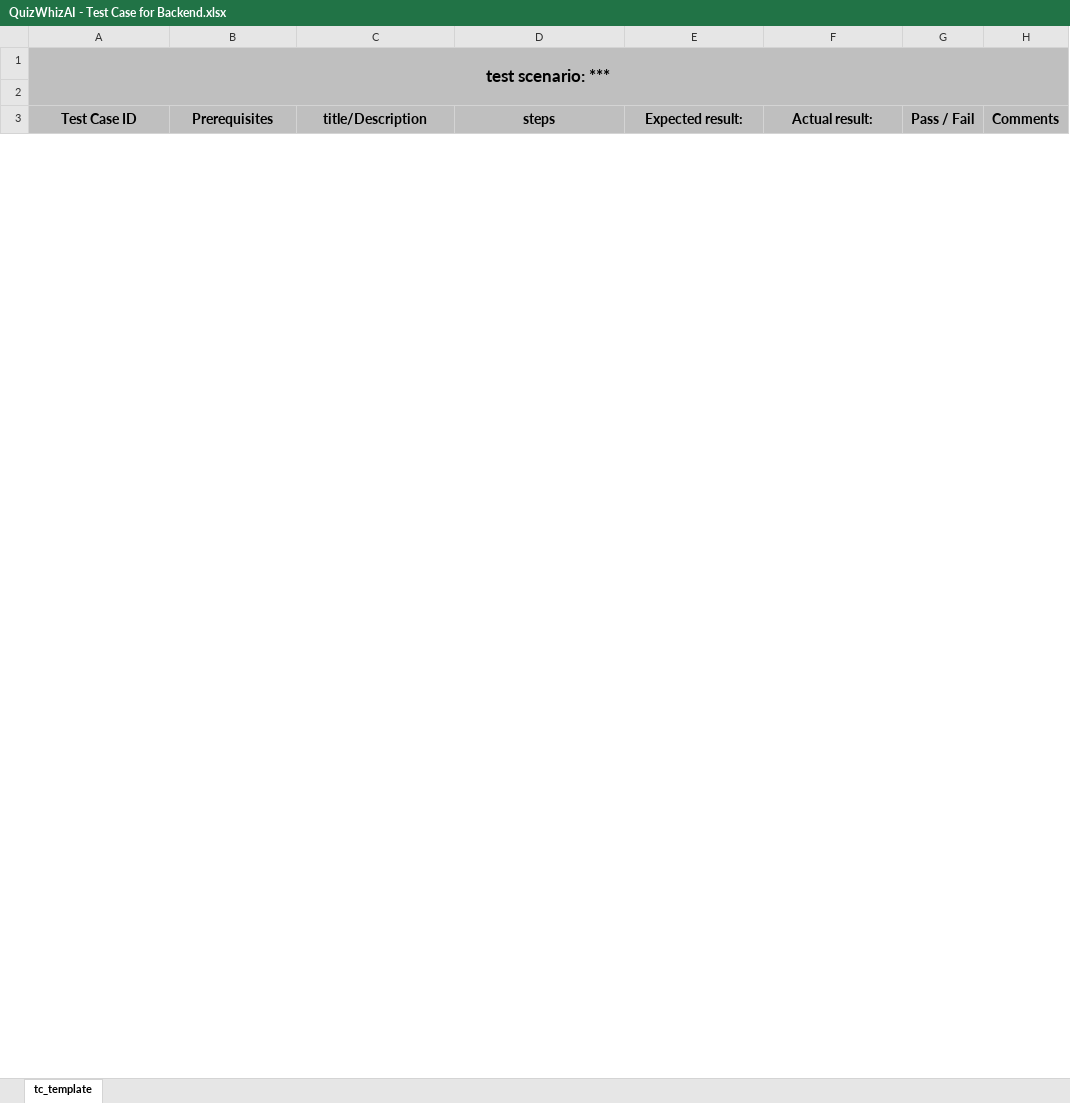
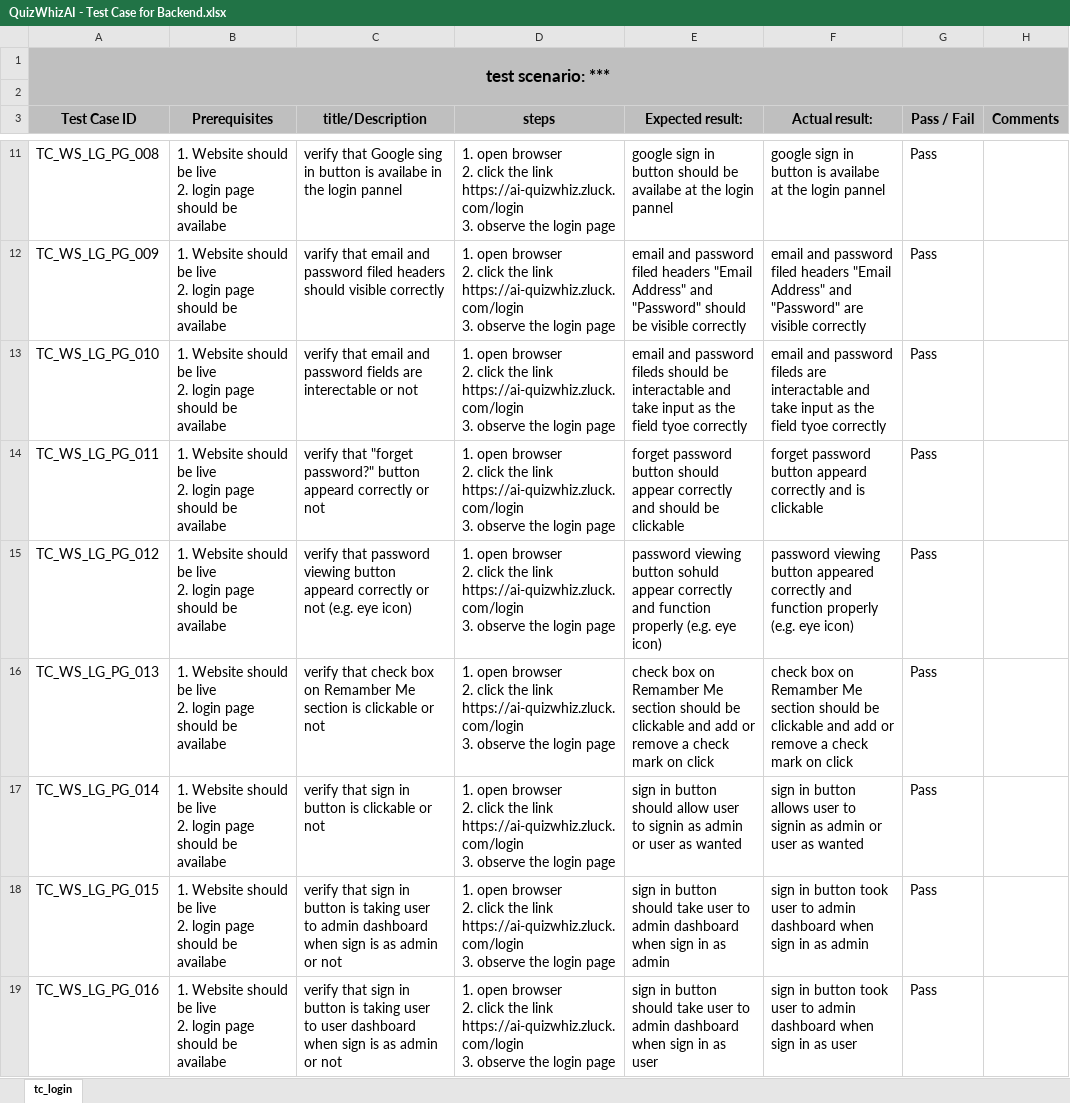
Before and after one commit to Rakib646/SQA_Projects, an Excel workbook: QuizWhizAI - Test Case for Backend.xlsx, sheet tc_login, drawn as a sheet; only a part is shown, gaps mark what is left out; values as stored, in another font and other column widths than the file's, no borders; charts and pictures and table styles not drawn; ↵ is a line break in a cell; the diff covers the shown part only; the diff names each change by its address in the sheet, - before the commit and + after, or states it on an @@ line.

```diff
--- a/QuizWhizAI - Test Case for Backend.xlsx (sheet tc_login)
+++ b/QuizWhizAI - Test Case for Backend.xlsx (sheet tc_login)
-sheet tab: tc_template
+sheet tab: tc_login
+row 11: TC_WS_LG_PG_008 | 1. Website should be live ↵ 2. login page should be availabe | verify that Google sing in button is availabe in the login pannel | 1. open browser ↵ 2. click the link ↵ https://ai-quizwhiz.zluck.com/login ↵ 3. observe the login page | google sign in button should be availabe at the login pannel | google sign in button is availabe at the login pannel | Pass
+row 12: TC_WS_LG_PG_009 | 1. Website should be live ↵ 2. login page should be availabe | varify that email and password filed headers should visible correctly | 1. open browser ↵ 2. click the link ↵ https://ai-quizwhiz.zluck.com/login ↵ 3. observe the login page | email and password filed headers "Email Address" and "Password" should be visible correctly | email and password filed headers "Email Address" and "Password" are visible correctly | Pass
+row 13: TC_WS_LG_PG_010 | 1. Website should be live ↵ 2. login page should be availabe | verify that email and password fields are interectable or not | 1. open browser ↵ 2. click the link ↵ https://ai-quizwhiz.zluck.com/login ↵ 3. observe the login page | email and password fileds should be interactable and take input as the field tyoe correctly | email and password fileds are interactable and take input as the field tyoe correctly | Pass
+row 14: TC_WS_LG_PG_011 | 1. Website should be live ↵ 2. login page should be availabe | verify that "forget password?" button appeard correctly or not | 1. open browser ↵ 2. click the link ↵ https://ai-quizwhiz.zluck.com/login ↵ 3. observe the login page | forget password button should appear correctly and should be clickable | forget password button appeard correctly and is clickable | Pass
+row 15: TC_WS_LG_PG_012 | 1. Website should be live ↵ 2. login page should be availabe | verify that password viewing button appeard correctly or not (e.g. eye icon) | 1. open browser ↵ 2. click the link ↵ https://ai-quizwhiz.zluck.com/login ↵ 3. observe the login page | password viewing button sohuld appear correctly and function properly (e.g. eye icon) | password viewing button appeared correctly and function properly (e.g. eye icon) | Pass
+row 16: TC_WS_LG_PG_013 | 1. Website should be live ↵ 2. login page should be availabe | verify that check box on Remamber Me section is clickable or not | 1. open browser ↵ 2. click the link ↵ https://ai-quizwhiz.zluck.com/login ↵ 3. observe the login page | check box on Remamber Me section should be clickable and add or remove a check mark on click | check box on Remamber Me section should be clickable and add or remove a check mark on click | Pass
+row 17: TC_WS_LG_PG_014 | 1. Website should be live ↵ 2. login page should be availabe | verify that sign in button is clickable or not | 1. open browser ↵ 2. click the link ↵ https://ai-quizwhiz.zluck.com/login ↵ 3. observe the login page | sign in button should allow user to signin as admin or user as wanted | sign in button allows user to signin as admin or user as wanted | Pass
+row 18: TC_WS_LG_PG_015 | 1. Website should be live ↵ 2. login page should be availabe | verify that sign in button is taking user to admin dashboard when sign is as admin or not | 1. open browser ↵ 2. click the link ↵ https://ai-quizwhiz.zluck.com/login ↵ 3. observe the login page | sign in button should take user to admin dashboard when sign in as admin | sign in button took user to admin dashboard when sign in as admin | Pass
+row 19: TC_WS_LG_PG_016 | 1. Website should be live ↵ 2. login page should be availabe | verify that sign in button is taking user to user dashboard when sign is as admin or not | 1. open browser ↵ 2. click the link ↵ https://ai-quizwhiz.zluck.com/login ↵ 3. observe the login page | sign in button should take user to admin dashboard when sign in as user | sign in button took user to admin dashboard when sign in as user | Pass
```
Also changed, not shown: 7 added rows and 1 removed row elsewhere in this sheet, charts or pictures, QuizWhizAI.xlsx.
